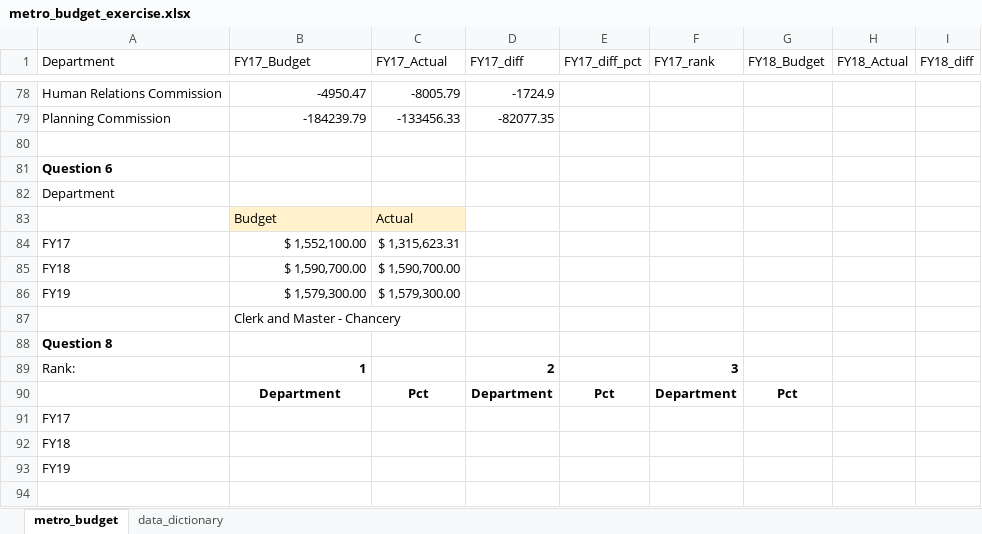
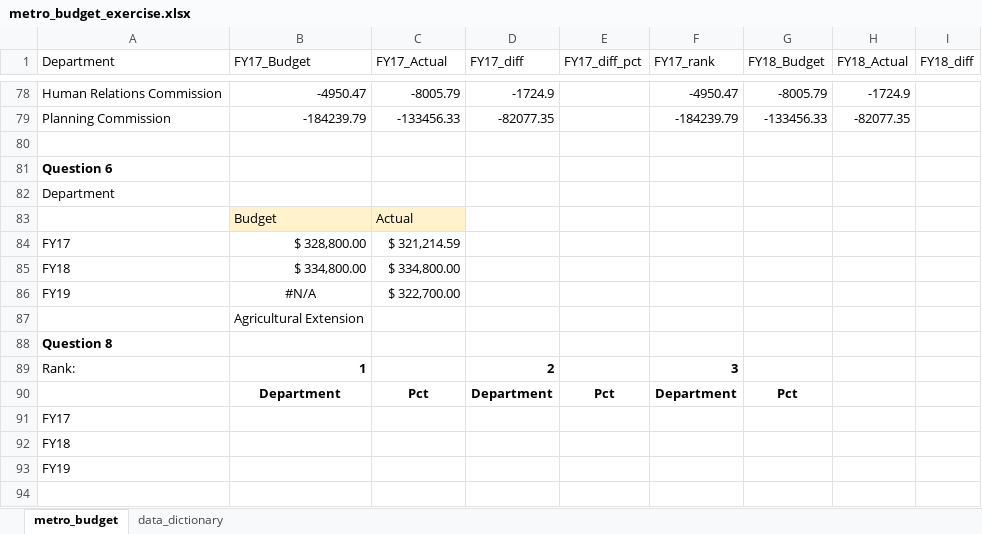
Before and after one commit to NSS-Data-Analytics-Cohort-13/lookups-exercise-AbidAli1988, an Excel workbook: metro_budget_exercise.xlsx, sheet metro_budget, drawn as a sheet; only a part is shown, gaps mark what is left out; values as stored, in another font and other column widths than the file's, no borders; charts and pictures not drawn; the diff covers the shown part only; the diff names each change by its address in the sheet, - before the commit and + after, or states it on an @@ line.

```diff
--- a/metro_budget_exercise.xlsx (sheet metro_budget)
+++ b/metro_budget_exercise.xlsx (sheet metro_budget)
-F78 (FY17_rank): (empty)
+F78 (FY17_rank): -4950.47
-G78 (FY18_Budget): (empty)
+G78 (FY18_Budget): -8005.79
-H78 (FY18_Actual): (empty)
+H78 (FY18_Actual): -1724.9
-F79 (FY17_rank): (empty)
+F79 (FY17_rank): -184239.79
-G79 (FY18_Budget): (empty)
+G79 (FY18_Budget): -133456.33
-H79 (FY18_Actual): (empty)
+H79 (FY18_Actual): -82077.35
-B84 (FY17_Budget): $ 1,552,100.00
+B84 (FY17_Budget): $ 328,800.00
-C84 (FY17_Actual): $ 1,315,623.31
+C84 (FY17_Actual): $ 321,214.59
-B85 (FY17_Budget): $ 1,590,700.00
+B85 (FY17_Budget): $ 334,800.00
-C85 (FY17_Actual): $ 1,590,700.00
+C85 (FY17_Actual): $ 334,800.00
-B86 (FY17_Budget): $ 1,579,300.00
+B86 (FY17_Budget): #N/A
-B86 alignment: right
+B86 alignment: center
-C86 (FY17_Actual): $ 1,579,300.00
+C86 (FY17_Actual): $ 322,700.00
-B87 (FY17_Budget): Clerk and Master - Chancery
+B87 (FY17_Budget): Agricultural Extension
```
Also changed, not shown: 58 edited cells, cell formats and merged cells elsewhere in this sheet, charts or pictures.
